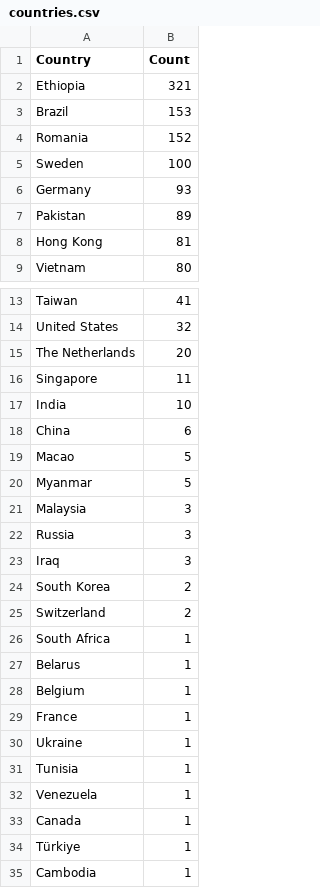
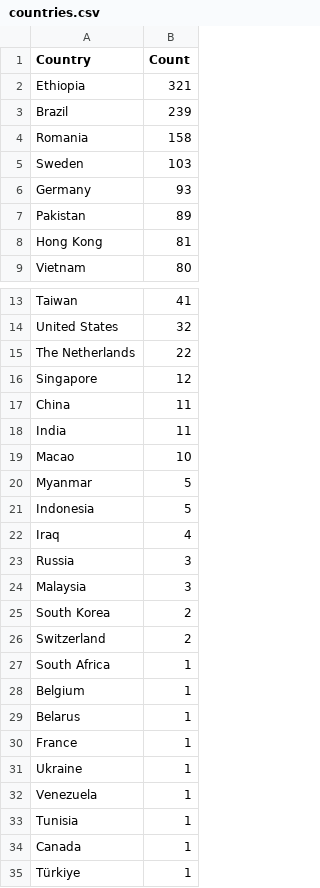
Before and after one commit to Prabhath-de/cowrie-analysis, a CSV file: csv/countries.csv, drawn as a sheet; only a part is shown, gaps mark what is left out; the shorter side is filled out with more unchanged rows.

```diff
--- a/csv/countries.csv
+++ b/csv/countries.csv
@@ -2,5 +2,5 @@ Country,Count
 Ethiopia,321
-Brazil,153
-Romania,152
-Sweden,100
+Brazil,239
+Romania,158
+Sweden,103
 Germany,93
@@ -14,11 +14,12 @@ Taiwan,41
 United States,32
-The Netherlands,20
-Singapore,11
-India,10
-China,6
-Macao,5
+The Netherlands,22
+Singapore,12
+China,11
+India,11
+Macao,10
 Myanmar,5
+Indonesia,5
+Iraq,4
+Russia,3
 Malaysia,3
-Russia,3
-Iraq,3
 South Korea,2
@@ -26,8 +27,8 @@ Switzerland,2
 South Africa,1
+Belgium,1
 Belarus,1
-Belgium,1
 France,1
 Ukraine,1
+Venezuela,1
 Tunisia,1
-Venezuela,1
 Canada,1
```
Also changed, not shown: csv/passwords.csv, csv/top_ips.csv, 9 other files.
